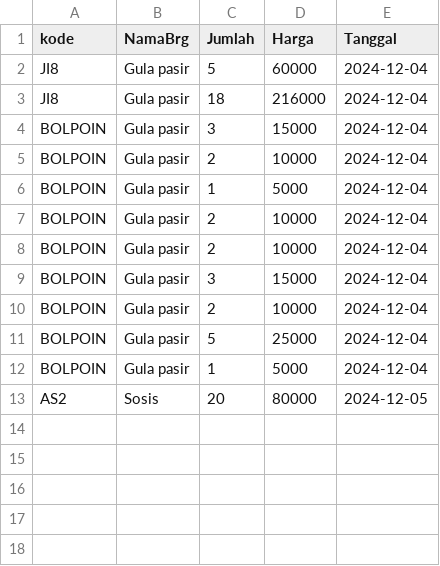
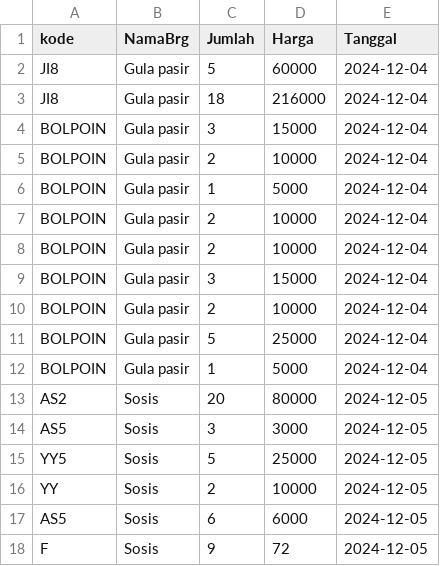
Before and after one commit to Grimpascal/Projekan-Semester-1, a CSV file: csv/histori/forza.csv, drawn as a sheet.

```diff
--- a/csv/histori/forza.csv
+++ b/csv/histori/forza.csv
@@ -13 +13,6 @@ BOLPOIN,Gula pasir,1,5000,2024-12-04
 AS2,Sosis,20,80000,2024-12-05
+AS5,Sosis,3,3000,2024-12-05
+YY5,Sosis,5,25000,2024-12-05
+YY,Sosis,2,10000,2024-12-05
+AS5,Sosis,6,6000,2024-12-05
+F,Sosis,9,72,2024-12-05
```
Also changed, not shown: csv/dataUser.csv, csv/toko/BH1.csv, 2 other files.
